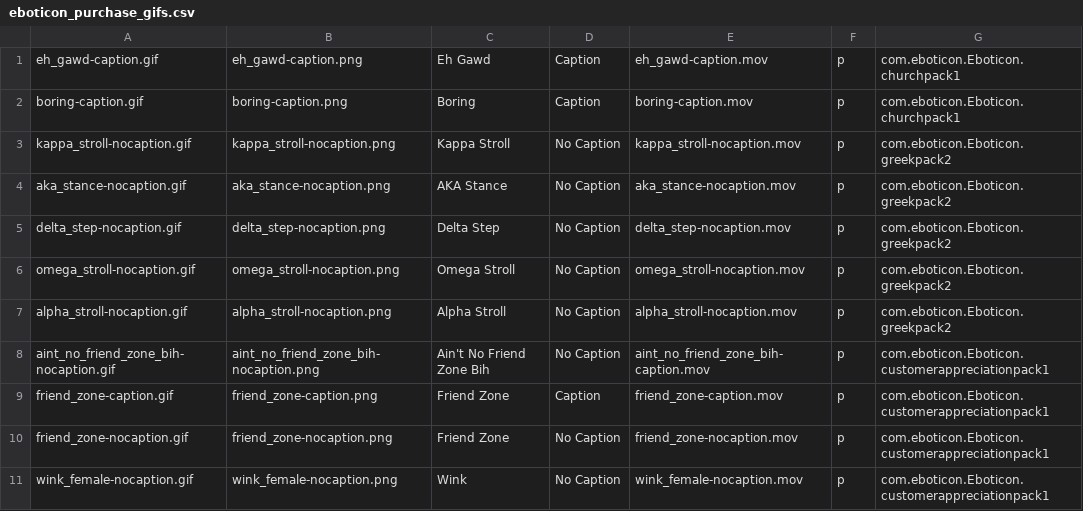
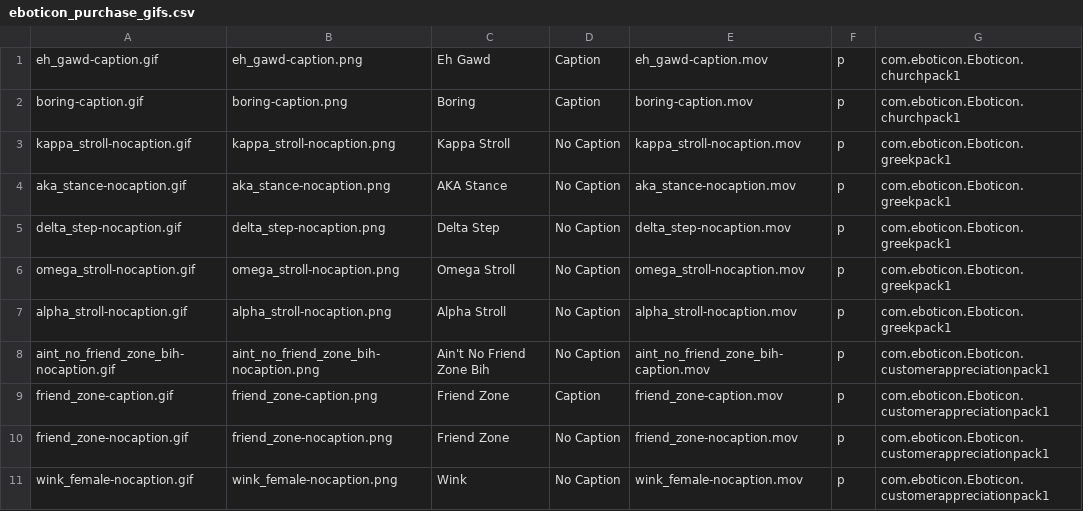
Before and after one commit to cosmicarrows/Eboticon-iOS, a CSV file: Eboticon1.2/eboticon_purchase_gifs.csv, drawn as a sheet; only a part is shown.

```diff
--- a/Eboticon1.2/eboticon_purchase_gifs.csv
+++ b/Eboticon1.2/eboticon_purchase_gifs.csv
@@ -2,7 +2,7 @@ eh_gawd-caption.gif,eh_gawd-caption.png,Eh Gawd,Caption,eh_gawd-caption.mov,p,co
 boring-caption.gif,boring-caption.png,Boring,Caption,boring-caption.mov,p,com.eboticon.Eboticon.churchpack1
-kappa_stroll-nocaption.gif,kappa_stroll-nocaption.png,Kappa Stroll,No Caption,kappa_stroll-nocaption.mov,p,com.eboticon.Eboticon.greekpack2
-aka_stance-nocaption.gif,aka_stance-nocaption.png,AKA Stance,No Caption,aka_stance-nocaption.mov,p,com.eboticon.Eboticon.greekpack2
-delta_step-nocaption.gif,delta_step-nocaption.png,Delta Step,No Caption,delta_step-nocaption.mov,p,com.eboticon.Eboticon.greekpack2
-omega_stroll-nocaption.gif,omega_stroll-nocaption.png,Omega Stroll,No Caption,omega_stroll-nocaption.mov,p,com.eboticon.Eboticon.greekpack2
-alpha_stroll-nocaption.gif,alpha_stroll-nocaption.png,Alpha Stroll,No Caption,alpha_stroll-nocaption.mov,p,com.eboticon.Eboticon.greekpack2
+kappa_stroll-nocaption.gif,kappa_stroll-nocaption.png,Kappa Stroll,No Caption,kappa_stroll-nocaption.mov,p,com.eboticon.Eboticon.greekpack1
+aka_stance-nocaption.gif,aka_stance-nocaption.png,AKA Stance,No Caption,aka_stance-nocaption.mov,p,com.eboticon.Eboticon.greekpack1
+delta_step-nocaption.gif,delta_step-nocaption.png,Delta Step,No Caption,delta_step-nocaption.mov,p,com.eboticon.Eboticon.greekpack1
+omega_stroll-nocaption.gif,omega_stroll-nocaption.png,Omega Stroll,No Caption,omega_stroll-nocaption.mov,p,com.eboticon.Eboticon.greekpack1
+alpha_stroll-nocaption.gif,alpha_stroll-nocaption.png,Alpha Stroll,No Caption,alpha_stroll-nocaption.mov,p,com.eboticon.Eboticon.greekpack1
 aint_no_friend_zone_bih-nocaption.gif,aint_no_friend_zone_bih-nocaption.png,Ain't No Friend Zone Bih,No Caption,aint_no_friend_zone_bih-caption.mov,p,com.eboticon.Eboticon.customerappreciationpack1
```
Also changed, not shown: 53 other files.
